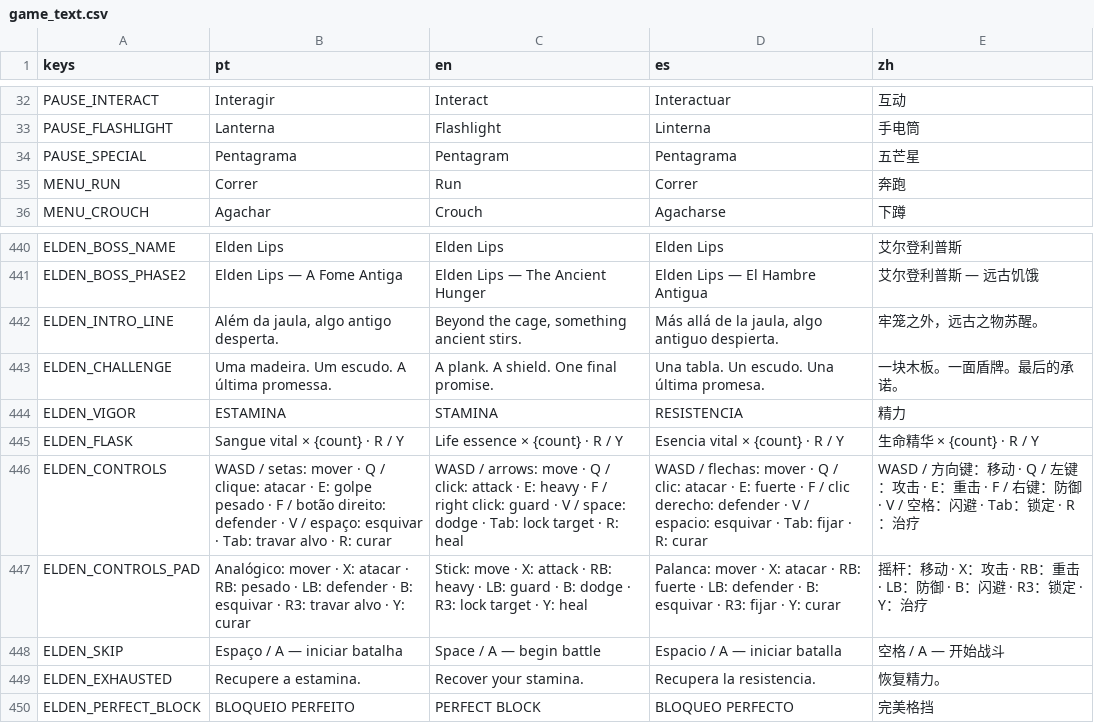
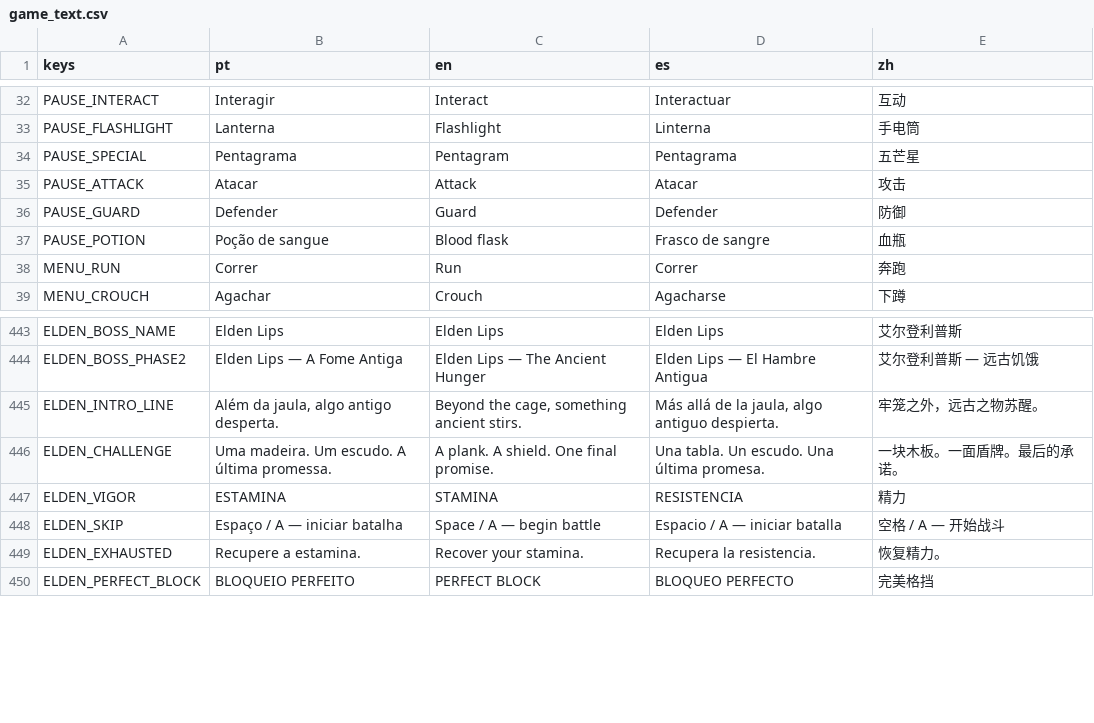
Before and after one commit to hileydson/As-Aventuras-de-Maycon-O-Resgate-do-Cabelo, a CSV file: translations/game_text.csv, drawn as a sheet; only a part is shown, gaps mark what is left out.

```diff
--- a/translations/game_text.csv
+++ b/translations/game_text.csv
@@ -34,2 +34,5 @@ PAUSE_FLASHLIGHT,Lanterna,Flashlight,Linterna,手电筒
 PAUSE_SPECIAL,Pentagrama,Pentagram,Pentagrama,五芒星
+PAUSE_ATTACK,Atacar,Attack,Atacar,攻击
+PAUSE_GUARD,Defender,Guard,Defender,防御
+PAUSE_POTION,Poção de sangue,Blood flask,Frasco de sangre,血瓶
 MENU_RUN,Correr,Run,Correr,奔跑
@@ -476,5 +479,2 @@ ELDEN_CHALLENGE,Uma madeira. Um escudo. A última promessa.,A plank. A shield. O
 ELDEN_VIGOR,ESTAMINA,STAMINA,RESISTENCIA,精力
-ELDEN_FLASK,Sangue vital × {count}  ·  R / Y,Life essence × {count}  ·  R / Y,Esencia vital × {count}  ·  R / Y,生命精华 × {count}  ·  R / Y
-ELDEN_CONTROLS,WASD / setas: mover · Q / clique: atacar · E: golpe pesado · F / botão direito: defender · V / espaço: esquivar · Tab: travar alvo · R: curar,WASD / arrows: move · Q / click: attack · E: heavy · F / right click: guard · V / space: dodge · Tab: lock target · R: heal,WASD / flechas: mover · Q / clic: atacar · E: fuerte · F / clic derecho: defender · V / espacio: esquivar · Tab: fijar · R: curar,WASD / 方向键：移动 · Q / 左键：攻击 · E：重击 · F / 右键：防御 · V / 空格：闪避 · Tab：锁定 · R：治疗
-ELDEN_CONTROLS_PAD,Analógico: mover · X: atacar · RB: pesado · LB: defender · B: esquivar · R3: travar alvo · Y: curar,Stick: move · X: attack · RB: heavy · LB: guard · B: dodge · R3: lock target · Y: heal,Palanca: mover · X: atacar · RB: fuerte · LB: defender · B: esquivar · R3: fijar · Y: curar,摇杆：移动 · X：攻击 · RB：重击 · LB：防御 · B：闪避 · R3：锁定 · Y：治疗
 ELDEN_SKIP,Espaço / A — iniciar batalha,Space / A — begin battle,Espacio / A — iniciar batalla,空格 / A — 开始战斗
```
Also changed, not shown: 38 other files.
